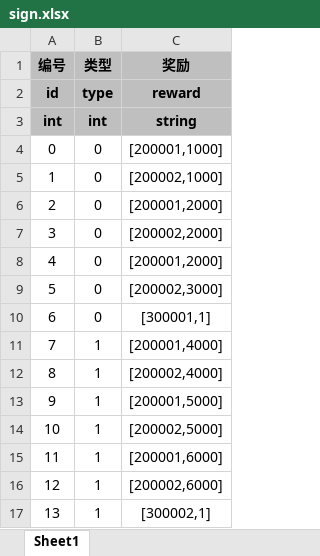
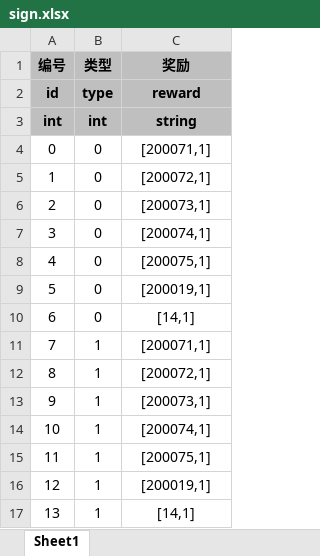
Before and after one commit to UNANSWANG/escape, an Excel workbook: excel/sign.xlsx, sheet Sheet1, drawn as a sheet; values as stored, in another font and other column widths than the file's, no borders; the diff names each change by its address in the sheet, - before the commit and + after, or states it on an @@ line.

```diff
--- a/excel/sign.xlsx (sheet Sheet1)
+++ b/excel/sign.xlsx (sheet Sheet1)
-C4 (奖励): [200001,1000]
+C4 (奖励): [200071,1]
-C5 (奖励): [200002,1000]
+C5 (奖励): [200072,1]
-C6 (奖励): [200001,2000]
+C6 (奖励): [200073,1]
-C7 (奖励): [200002,2000]
+C7 (奖励): [200074,1]
-C8 (奖励): [200001,2000]
+C8 (奖励): [200075,1]
-C9 (奖励): [200002,3000]
+C9 (奖励): [200019,1]
-C10 (奖励): [300001,1]
+C10 (奖励): [14,1]
-C11 (奖励): [200001,4000]
+C11 (奖励): [200071,1]
-C12 (奖励): [200002,4000]
+C12 (奖励): [200072,1]
-C13 (奖励): [200001,5000]
+C13 (奖励): [200073,1]
-C14 (奖励): [200002,5000]
+C14 (奖励): [200074,1]
-C15 (奖励): [200001,6000]
+C15 (奖励): [200075,1]
-C16 (奖励): [200002,6000]
+C16 (奖励): [200019,1]
-C17 (奖励): [300002,1]
+C17 (奖励): [14,1]
```
Also changed, not shown: excel/weapons.xlsx, 6 other files.
